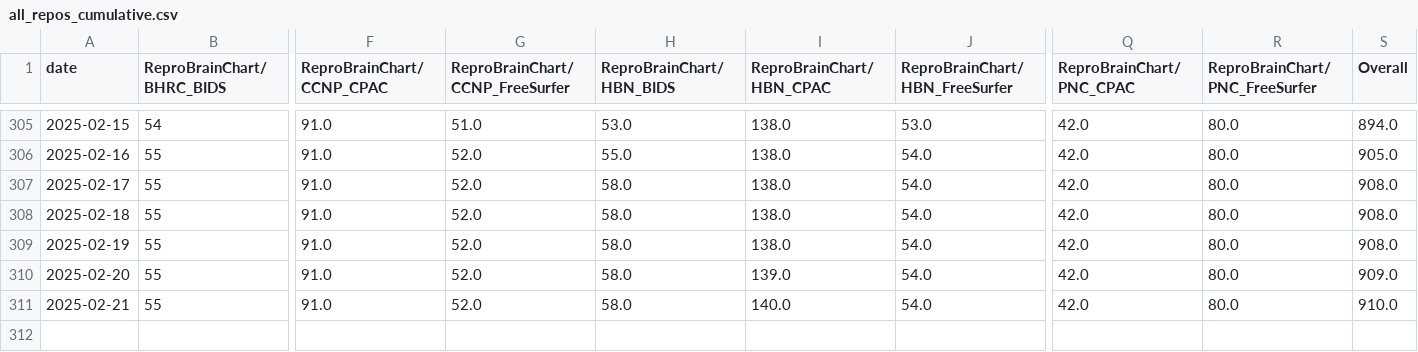
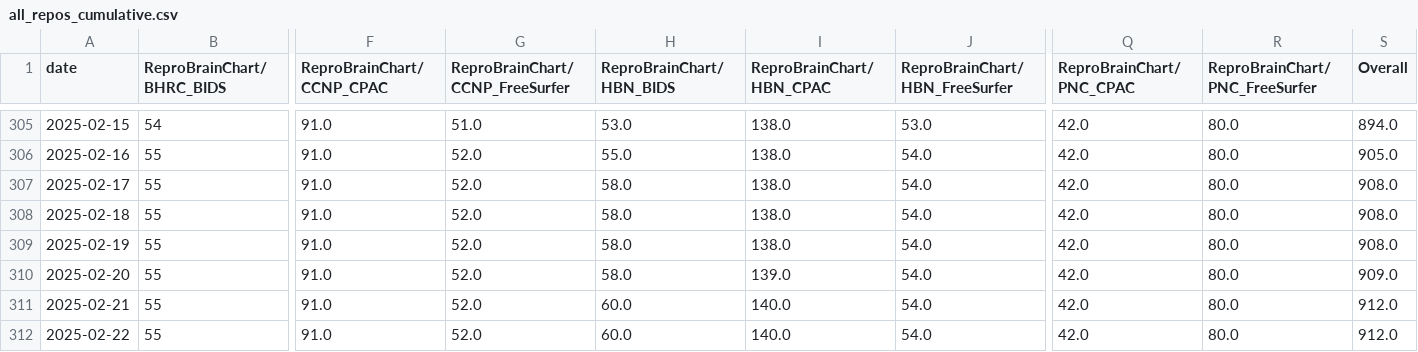
Before and after one commit to ReproBrainChart/ReproBrainChart.github.io, a CSV file: _data/clone-tracking/cumulative/all_repos_cumulative.csv, drawn as a sheet; only a part is shown, gaps mark what is left out; rows hold the shown columns only; the diff names each change by its address in the sheet, - before the commit and + after, or states it on an @@ line.

```diff
--- a/_data/clone-tracking/cumulative/all_repos_cumulative.csv
+++ b/_data/clone-tracking/cumulative/all_repos_cumulative.csv
-H311 (ReproBrainChart/HBN_BIDS): 58.0
+H311 (ReproBrainChart/HBN_BIDS): 60.0
-S311 (Overall): 910.0
+S311 (Overall): 912.0
+row 312: 2025-02-22 | 55 | 91.0 | 52.0 | 60.0 | 140.0 | 54.0 | 42.0 | 80.0 | 912.0
```
Also changed, not shown: _data/clone-tracking/cumulative/ReproBrainChart_HBN_CPAC_cum_clones.csv, _data/clone-tracking/cumulative/ReproBrainChart_PACCT_BIDS_cum_clones.csv, 32 other files.
